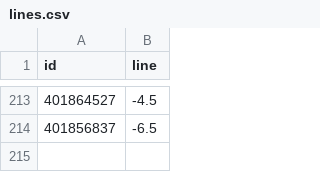
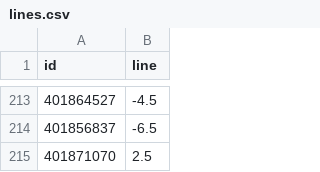
Before and after one commit to davischamann-alt/NCAAF-Spread-Projection, a CSV file: data/lines.csv, drawn as a sheet; only a part is shown, gaps mark what is left out; the diff names each change by its address in the sheet, - before the commit and + after, or states it on an @@ line.

```diff
--- a/data/lines.csv
+++ b/data/lines.csv
+row 215: 401871070 | 2.5
```
Also changed, not shown: data/closing_lines.csv, 11 other files.
